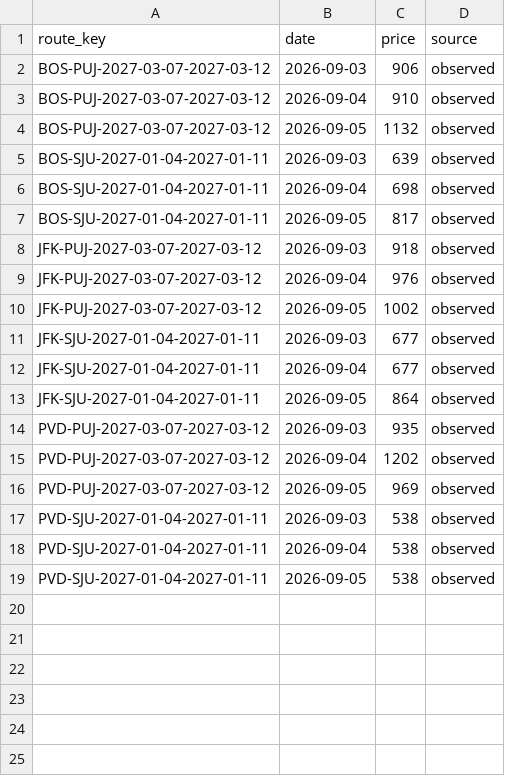
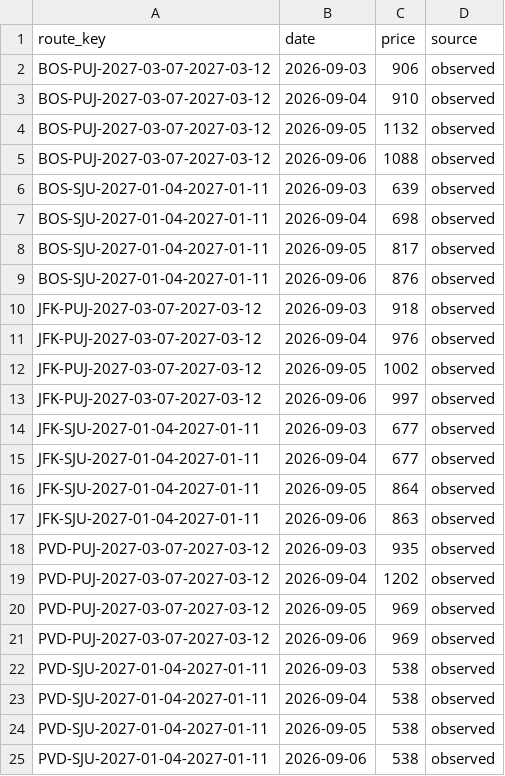
Before and after one commit to 4ndrew13/flight-tracker, a CSV file: data/prices.csv, drawn as a sheet; the diff names each change by its address in the sheet, - before the commit and + after, or states it on an @@ line.

```diff
--- a/data/prices.csv
+++ b/data/prices.csv
+row 5: BOS-PUJ-2027-03-07-2027-03-12 | 2026-09-06 | 1088 | observed
+row 9: BOS-SJU-2027-01-04-2027-01-11 | 2026-09-06 | 876 | observed
+row 13: JFK-PUJ-2027-03-07-2027-03-12 | 2026-09-06 | 997 | observed
+row 17: JFK-SJU-2027-01-04-2027-01-11 | 2026-09-06 | 863 | observed
+row 21: PVD-PUJ-2027-03-07-2027-03-12 | 2026-09-06 | 969 | observed
+row 25: PVD-SJU-2027-01-04-2027-01-11 | 2026-09-06 | 538 | observed
```
Also changed, not shown: 1 other file.
